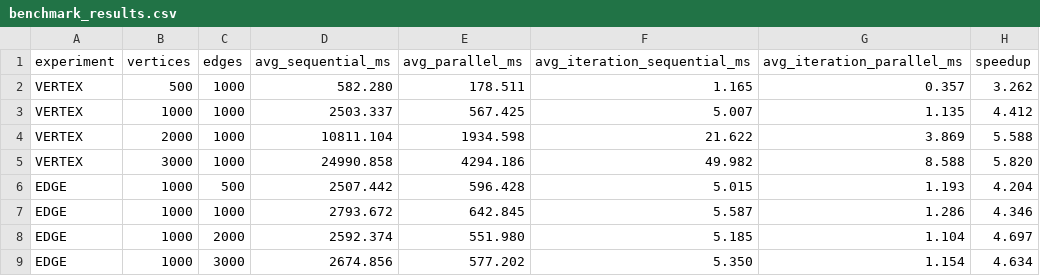
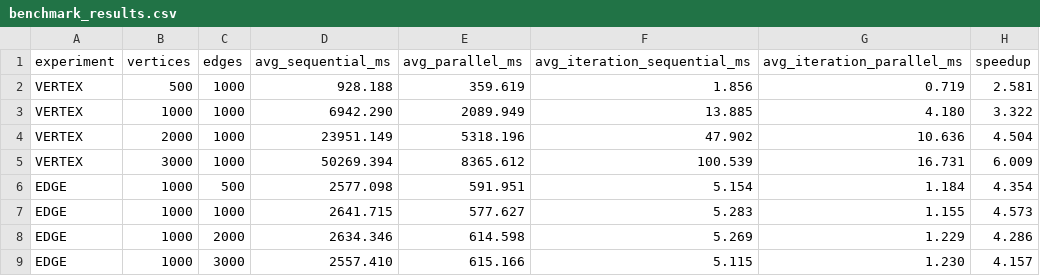
Before and after one commit to EmaCikotic/ForceDirectedGraphLayout, a CSV file: benchmark_results.csv, drawn as a sheet.

Commit message:
Distributed benchmarking

```diff
--- a/benchmark_results.csv
+++ b/benchmark_results.csv
@@ -1,9 +1,9 @@
 experiment,vertices,edges,avg_sequential_ms,avg_parallel_ms,avg_iteration_sequential_ms,avg_iteration_parallel_ms,speedup
-VERTEX,500,1000,582.280,178.511,1.165,0.357,3.262
-VERTEX,1000,1000,2503.337,567.425,5.007,1.135,4.412
-VERTEX,2000,1000,10811.104,1934.598,21.622,3.869,5.588
-VERTEX,3000,1000,24990.858,4294.186,49.982,8.588,5.820
-EDGE,1000,500,2507.442,596.428,5.015,1.193,4.204
-EDGE,1000,1000,2793.672,642.845,5.587,1.286,4.346
-EDGE,1000,2000,2592.374,551.980,5.185,1.104,4.697
-EDGE,1000,3000,2674.856,577.202,5.350,1.154,4.634
+VERTEX,500,1000,928.188,359.619,1.856,0.719,2.581
+VERTEX,1000,1000,6942.290,2089.949,13.885,4.180,3.322
+VERTEX,2000,1000,23951.149,5318.196,47.902,10.636,4.504
+VERTEX,3000,1000,50269.394,8365.612,100.539,16.731,6.009
+EDGE,1000,500,2577.098,591.951,5.154,1.184,4.354
+EDGE,1000,1000,2641.715,577.627,5.283,1.155,4.573
+EDGE,1000,2000,2634.346,614.598,5.269,1.229,4.286
+EDGE,1000,3000,2557.410,615.166,5.115,1.230,4.157
```
Also changed, not shown: 1 other file.
